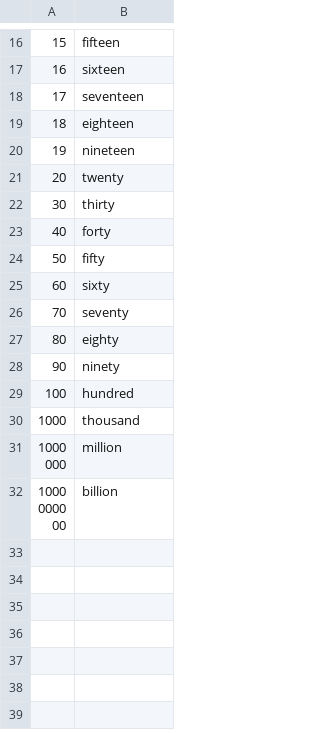
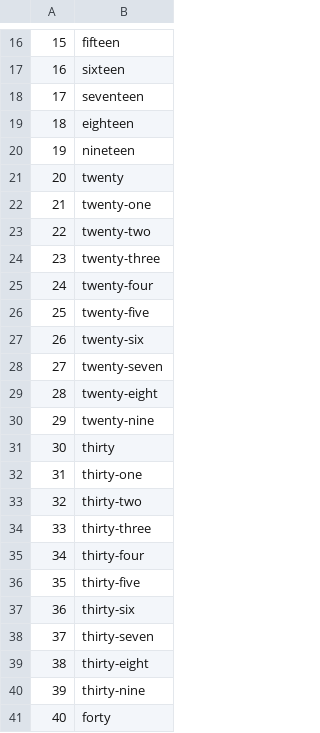
Before and after one commit to algolia/synonym-dictionaries, a CSV file: en-number-synonyms.csv, drawn as a sheet; only a part is shown, gaps mark what is left out; the shorter side is filled out with more unchanged rows; the diff covers the shown part only.

```diff
--- a/en-number-synonyms.csv
+++ b/en-number-synonyms.csv
@@ -21,3 +21,21 @@
 20,twenty
+21,twenty-one
+22,twenty-two
+23,twenty-three
+24,twenty-four
+25,twenty-five
+26,twenty-six
+27,twenty-seven
+28,twenty-eight
+29,twenty-nine
 30,thirty
+31,thirty-one
+32,thirty-two
+33,thirty-three
+34,thirty-four
+35,thirty-five
+36,thirty-six
+37,thirty-seven
+38,thirty-eight
+39,thirty-nine
 40,forty
```
Also changed, not shown: 54 added rows elsewhere in this file, 9 other files.
